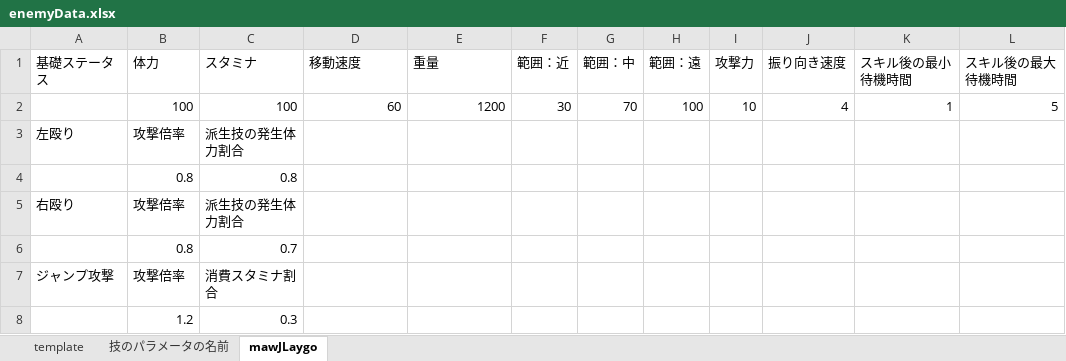
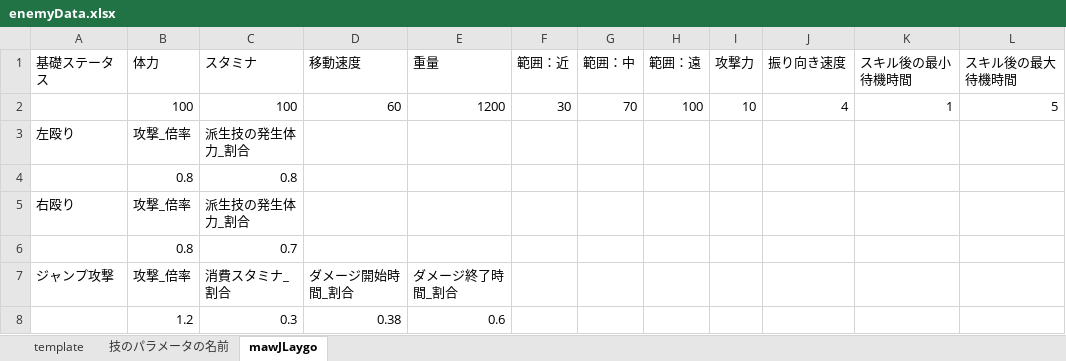
Before and after one commit to osalusan/Stinger, an Excel workbook: asset/csv/enemyData.xlsx, sheet mawJLaygo, drawn as a sheet; values as stored, in another font and other column widths than the file's, no borders; the diff names each change by its address in the sheet, - before the commit and + after, or states it on an @@ line.

```diff
--- a/asset/csv/enemyData.xlsx (sheet mawJLaygo)
+++ b/asset/csv/enemyData.xlsx (sheet mawJLaygo)
-B3 (体力): 攻撃倍率
+B3 (体力): 攻撃_倍率
-C3 (スタミナ): 派生技の発生体力割合
+C3 (スタミナ): 派生技の発生体力_割合
-B5 (体力): 攻撃倍率
+B5 (体力): 攻撃_倍率
-C5 (スタミナ): 派生技の発生体力割合
+C5 (スタミナ): 派生技の発生体力_割合
-B7 (体力): 攻撃倍率
+B7 (体力): 攻撃_倍率
-C7 (スタミナ): 消費スタミナ割合
+C7 (スタミナ): 消費スタミナ_割合
-D7 (移動速度): (empty)
+D7 (移動速度): ダメージ開始時間_割合
-E7 (重量): (empty)
+E7 (重量): ダメージ終了時間_割合
-D8 (移動速度): (empty)
+D8 (移動速度): 0.38
-E8 (重量): (empty)
+E8 (重量): 0.6
```
Also changed, not shown: asset/csv/playerData.xlsx, 9 other files.
